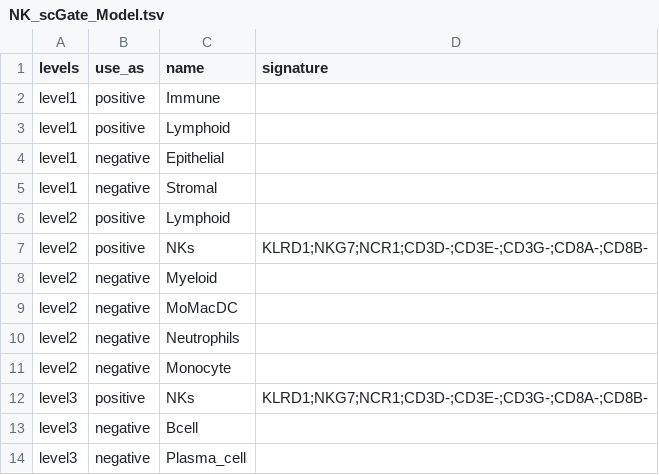
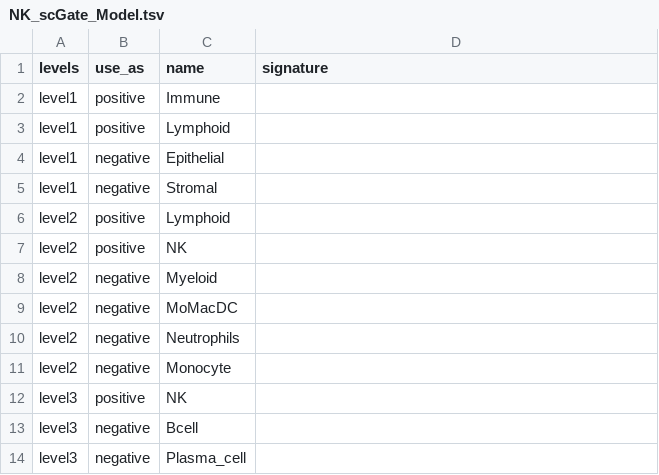
Before and after one commit to carmonalab/scGate_models, a TSV file: human/generic/NK_scGate_Model.tsv, drawn as a sheet.

Commit message:
small updates to NK and CD4T models

```diff
--- a/human/generic/NK_scGate_Model.tsv
+++ b/human/generic/NK_scGate_Model.tsv
@@ -6,3 +6,3 @@ level1	negative	Stromal
 level2	positive	Lymphoid	
-level2	positive	NKs	KLRD1;NKG7;NCR1;CD3D-;CD3E-;CD3G-;CD8A-;CD8B-
+level2	positive	NK	
 level2	negative	Myeloid	
@@ -11,3 +11,3 @@ level2	negative	Neutrophils
 level2	negative	Monocyte	
-level3	positive	NKs	KLRD1;NKG7;NCR1;CD3D-;CD3E-;CD3G-;CD8A-;CD8B-
+level3	positive	NK	
 level3	negative	Bcell	
```
Also changed, not shown: human/generic/CD4T_scGate_Model.tsv.
